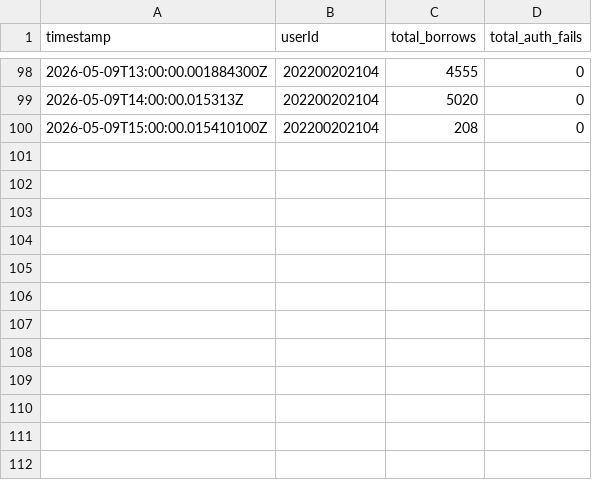
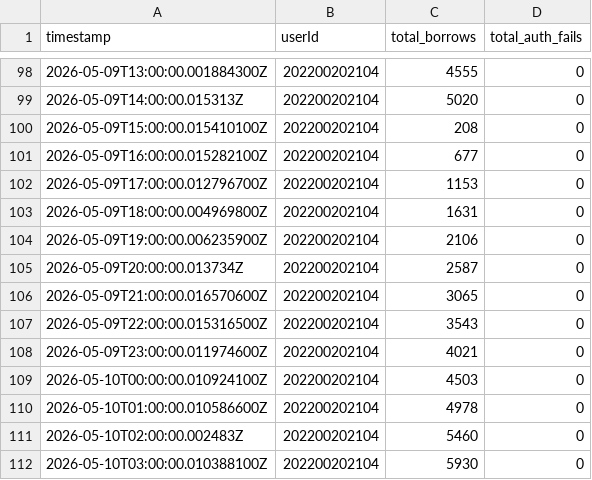
Before and after one commit to ZZQ323/SZTU-iCampus, a CSV file: infos/runtime-trace/cookie-pool-snapshots.csv, drawn as a sheet; only a part is shown, gaps mark what is left out; the diff names each change by its address in the sheet, - before the commit and + after, or states it on an @@ line.

```diff
--- a/infos/runtime-trace/cookie-pool-snapshots.csv
+++ b/infos/runtime-trace/cookie-pool-snapshots.csv
+row 101: 2026-05-09T16:00:00.015282100Z | 202200202104 | 677 | 0
+row 102: 2026-05-09T17:00:00.012796700Z | 202200202104 | 1153 | 0
+row 103: 2026-05-09T18:00:00.004969800Z | 202200202104 | 1631 | 0
+row 104: 2026-05-09T19:00:00.006235900Z | 202200202104 | 2106 | 0
+row 105: 2026-05-09T20:00:00.013734Z | 202200202104 | 2587 | 0
+row 106: 2026-05-09T21:00:00.016570600Z | 202200202104 | 3065 | 0
+row 107: 2026-05-09T22:00:00.015316500Z | 202200202104 | 3543 | 0
+row 108: 2026-05-09T23:00:00.011974600Z | 202200202104 | 4021 | 0
+row 109: 2026-05-10T00:00:00.010924100Z | 202200202104 | 4503 | 0
+row 110: 2026-05-10T01:00:00.010586600Z | 202200202104 | 4978 | 0
+row 111: 2026-05-10T02:00:00.002483Z | 202200202104 | 5460 | 0
+row 112: 2026-05-10T03:00:00.010388100Z | 202200202104 | 5930 | 0
```
Also changed, not shown: infos/runtime-trace/redis-memory.csv.
